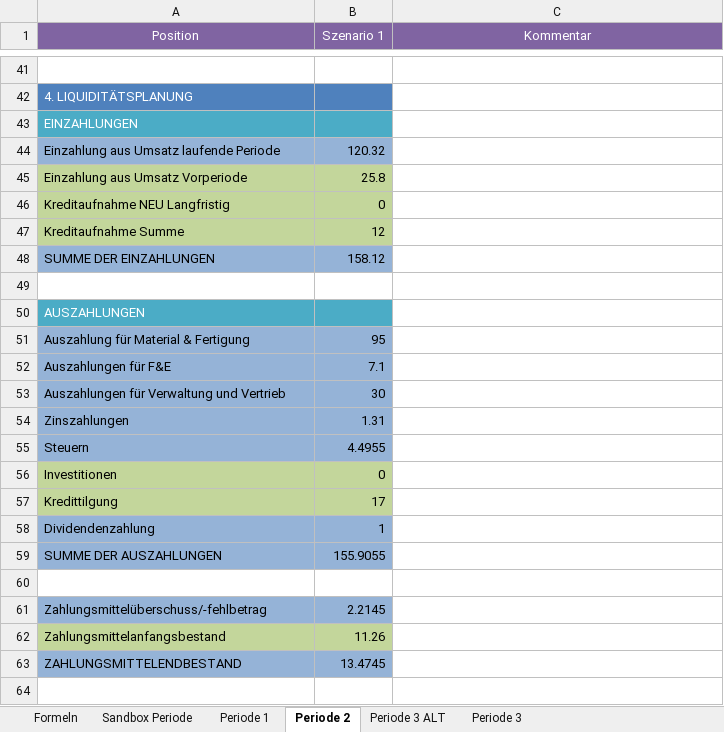
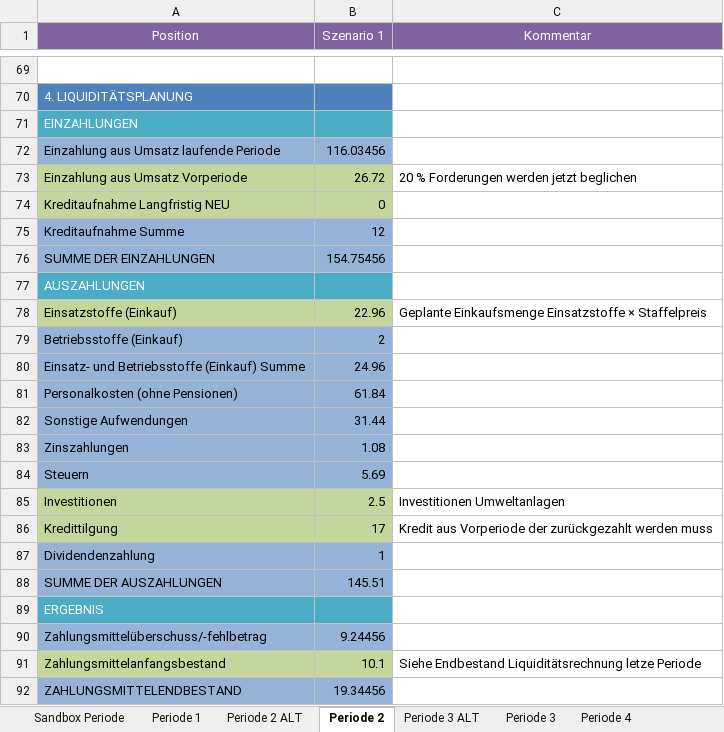
Before and after one commit to bastiank5/FinancePlanningTool_BusinessSimulation, an Excel workbook: TOPSIM_Planungstool_V8.xlsx, sheet Periode 2, drawn as a sheet; only a part is shown, gaps mark what is left out; values as stored, in another font and other column widths than the file's, no borders; removed rows and columns are numbered as before the commit, all else as after; the diff covers the shown part only; the diff names each change by its address in the sheet, - before the commit and + after, or states it on an @@ line.

Commit message:
Updated to period 3

```diff
--- a/TOPSIM_Planungstool_V8.xlsx (sheet Periode 2)
+++ b/TOPSIM_Planungstool_V8.xlsx (sheet Periode 2)
-sheet tab: Formeln
+sheet tab: Periode 2 ALT
+sheet tab: Periode 4
-B72 (Szenario 1): 120.32
+B72 (Szenario 1): 116.03456
-B73 (Szenario 1): 25.8
+B73 (Szenario 1): 26.72
-C73 (Kommentar): (empty)
+C73 (Kommentar): 20 % Forderungen werden jetzt beglichen
-A74 (Position): Kreditaufnahme NEU Langfristig
+A74 (Position): Kreditaufnahme Langfristig NEU
-A75:B75 fill: #C3D69B
+A75:B75 fill: #95B3D7
-B76 (Szenario 1): 158.12
+B76 (Szenario 1): 154.75456
-row 49: (empty)
-row 51: Auszahlung für Material & Fertigung | 95
-row 52: Auszahlungen für F&E | 7.1
-row 53: Auszahlungen für Verwaltung und Vertrieb | 30
+row 78: Einsatzstoffe (Einkauf) | 22.96 | Geplante Einkaufsmenge Einsatzstoffe × Staffelpreis
+row 79: Betriebsstoffe (Einkauf) | 2
+row 80: Einsatz- und Betriebsstoffe (Einkauf) Summe | 24.96
+row 81: Personalkosten (ohne Pensionen) | 61.84
+row 82: Sonstige Aufwendungen | 31.44
-B83 (Szenario 1): 1.31
+B83 (Szenario 1): 1.08
-B84 (Szenario 1): 4.4955
+B84 (Szenario 1): 5.69
-B85 (Szenario 1): 0
+B85 (Szenario 1): 2.5
-C85 (Kommentar): (empty)
+C85 (Kommentar): Investitionen Umweltanlagen
-C86 (Kommentar): (empty)
+C86 (Kommentar): Kredit aus Vorperiode der zurückgezahlt werden muss
-B88 (Szenario 1): 155.9055
+B88 (Szenario 1): 145.51
-A89 (Position): (empty)
+A89 (Position): ERGEBNIS
-A89:B89 fill: none
+A89:B89 fill: #4BACC6
-B90 (Szenario 1): 2.2145
+B90 (Szenario 1): 9.24456
-B91 (Szenario 1): 11.26
+B91 (Szenario 1): 10.1
-C91 (Kommentar): (empty)
+C91 (Kommentar): Siehe Endbestand Liquiditätsrechnung letze Periode
-B92 (Szenario 1): 13.4745
+B92 (Szenario 1): 19.34456
```
Also changed, not shown: 36 added rows, 8 removed rows, 21 edited cells and cell formats elsewhere in this sheet, sheet Periode 3, formulas that keep their value, 2 other files.
